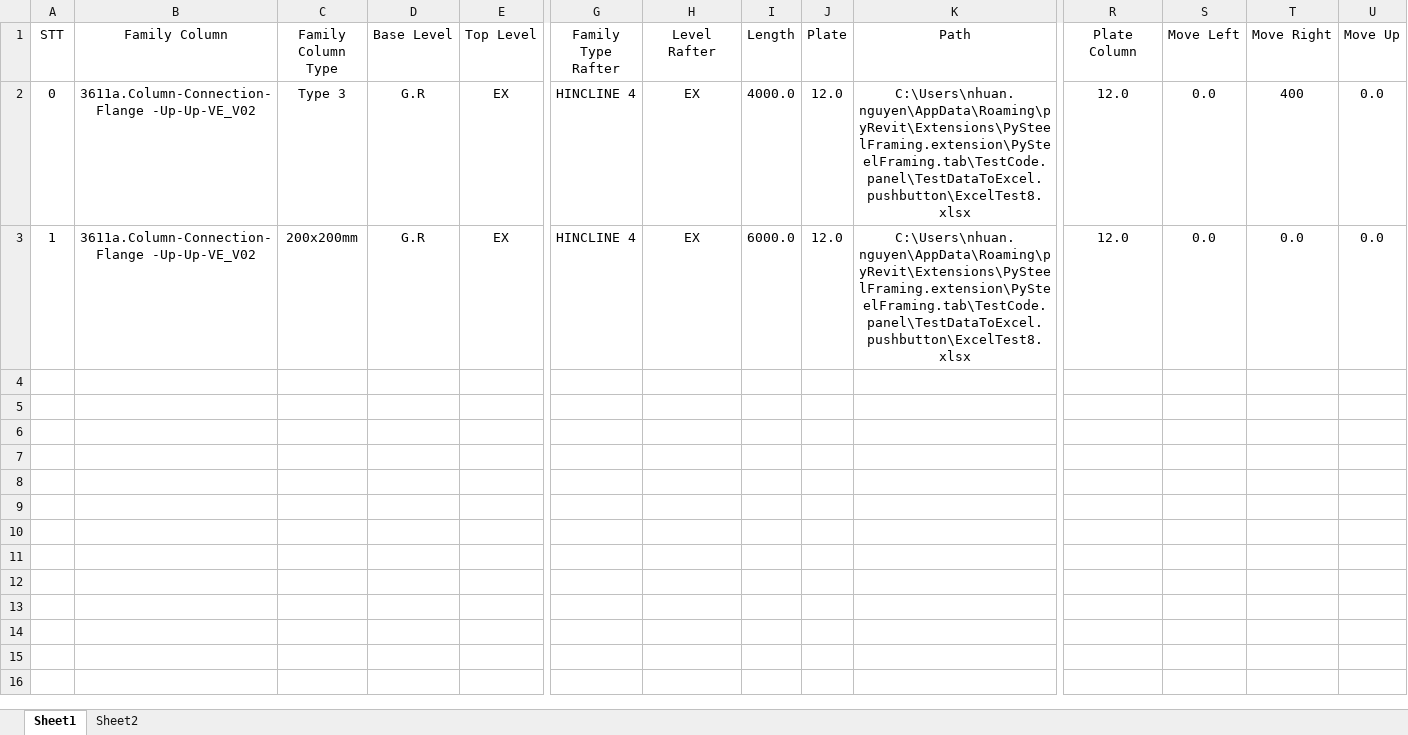
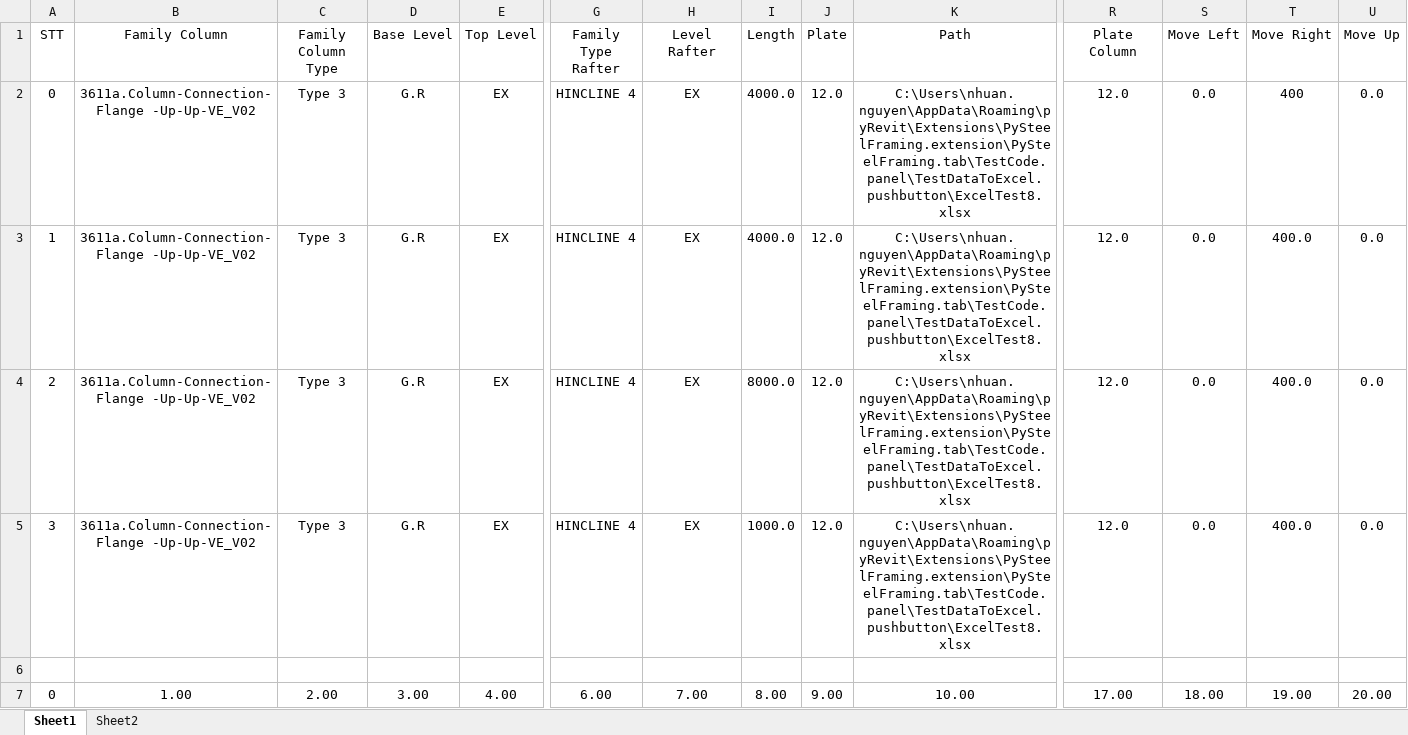
Before and after one commit to nhuannguyen1/pyRevitnvn, an Excel workbook: PySteelFraming.tab/TestCode.panel/TestDataToExcel.pushbutton/ExcelTest8.xlsx, sheet Sheet1, drawn as a sheet; only a part is shown, gaps mark what is left out; values as stored, in another font and other column widths than the file's, no borders; rows hold the shown columns only; the diff names each change by its address in the sheet, - before the commit and + after, or states it on an @@ line.

```diff
--- a/PySteelFraming.tab/TestCode.panel/TestDataToExcel.pushbutton/ExcelTest8.xlsx (sheet Sheet1)
+++ b/PySteelFraming.tab/TestCode.panel/TestDataToExcel.pushbutton/ExcelTest8.xlsx (sheet Sheet1)
-C3 (Family Column Type): 200x200mm
+C3 (Family Column Type): Type 3
-I3 (Length): 6000.0
+I3 (Length): 4000.0
-T3 (Move Right): 0.0
+T3 (Move Right): 400.0
+row 4: 2 | 3611a.Column-Connection-Flange -Up-Up-VE_V02 | Type 3 | G.R | EX | HINCLINE 4 | EX | 8000.0 | 12.0 | C:\Users\nhuan.nguyen\AppData\Roaming\pyRevit\Extensions\PySteelFraming.extension\PySteelFraming.tab\TestCode.panel\TestDataToExcel.pushbutton\ExcelTest8.xlsx | 12.0 | 0.0 | 400.0 | 0.0
+row 5: 3 | 3611a.Column-Connection-Flange -Up-Up-VE_V02 | Type 3 | G.R | EX | HINCLINE 4 | EX | 1000.0 | 12.0 | C:\Users\nhuan.nguyen\AppData\Roaming\pyRevit\Extensions\PySteelFraming.extension\PySteelFraming.tab\TestCode.panel\TestDataToExcel.pushbutton\ExcelTest8.xlsx | 12.0 | 0.0 | 400.0 | 0.0
+row 6: (empty)
+row 7: 0 | 1.00 | 2.00 | 3.00 | 4.00 | 6.00 | 7.00 | 8.00 | 9.00 | 10.00 | 17.00 | 18.00 | 19.00 | 20.00
```
Also changed, not shown: 3 other files.
